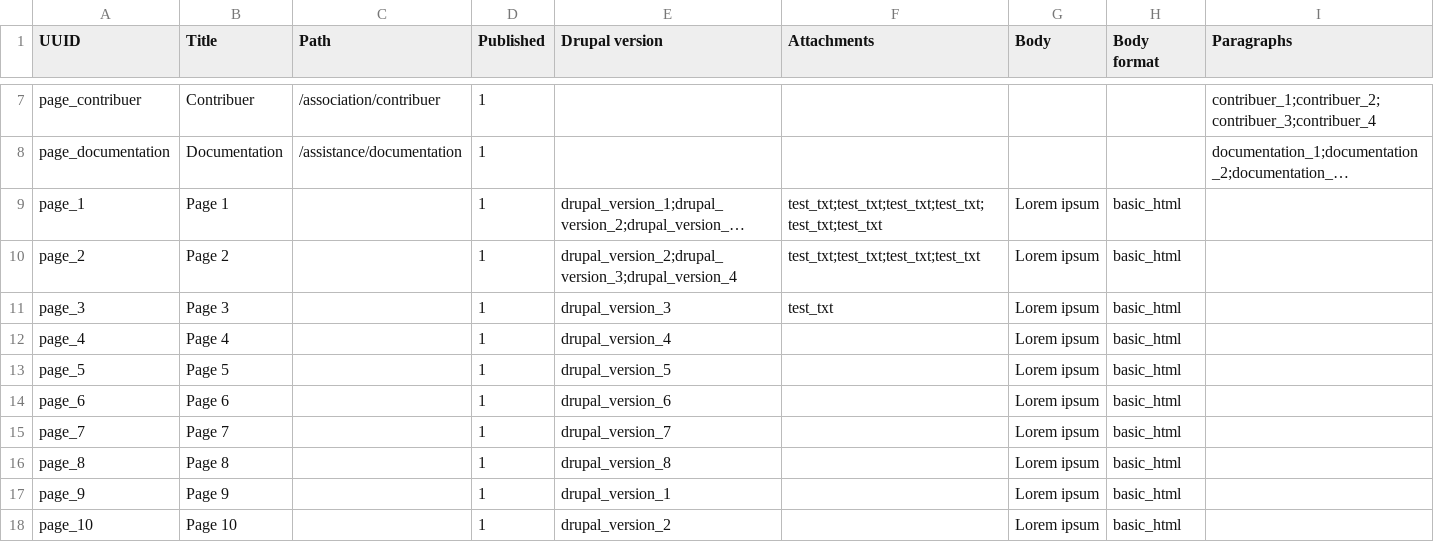
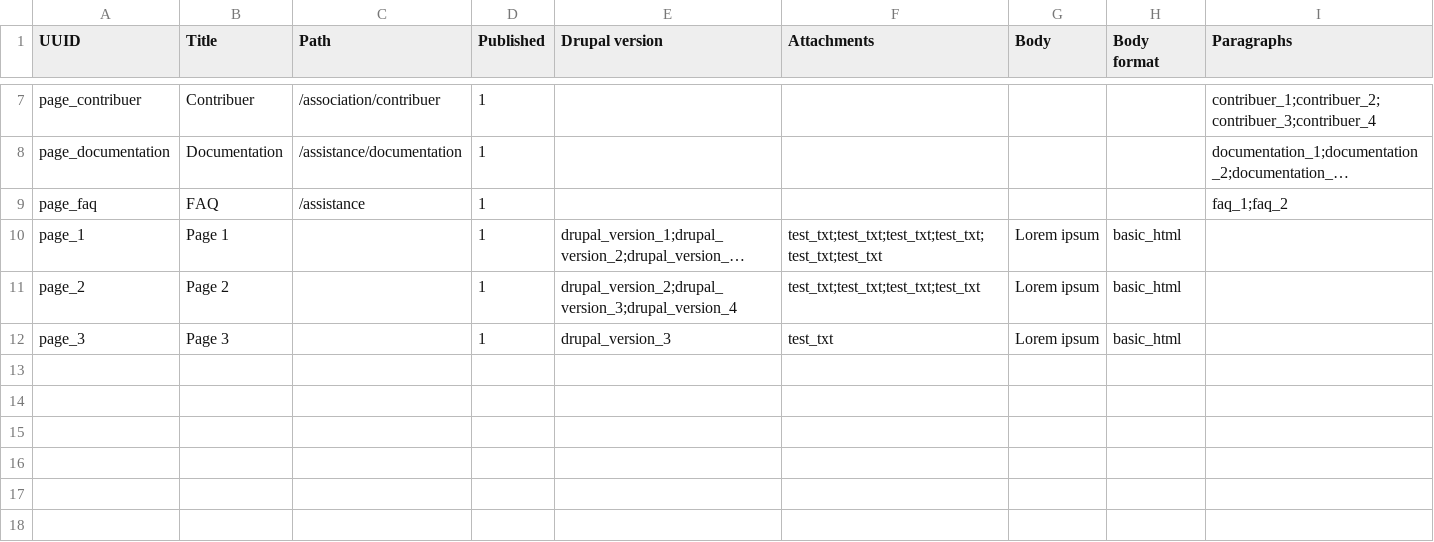
Before and after one commit to Drupal-FR/site-drupalfr, a CSV file: www/profiles/drupalfr/modules/drupalfr_migrate/migrations/data/page.csv, drawn as a sheet; only a part is shown, gaps mark what is left out; long unchanged cells end in …; removed rows and columns are numbered as before the commit, all else as after; the diff names each change by its address in the sheet, - before the commit and + after, or states it on an @@ line.

```diff
--- a/www/profiles/drupalfr/modules/drupalfr_migrate/migrations/data/page.csv
+++ b/www/profiles/drupalfr/modules/drupalfr_migrate/migrations/data/page.csv
+row 9: page_faq | FAQ | /assistance | 1 |  |  |  |  | faq_1;faq_2
-row 12: page_4 | Page 4 |  | 1 | drupal_version_4 |  | Lorem ipsum | basic_html
-row 13: page_5 | Page 5 |  | 1 | drupal_version_5 |  | Lorem ipsum | basic_html
-row 14: page_6 | Page 6 |  | 1 | drupal_version_6 |  | Lorem ipsum | basic_html
-row 15: page_7 | Page 7 |  | 1 | drupal_version_7 |  | Lorem ipsum | basic_html
-row 16: page_8 | Page 8 |  | 1 | drupal_version_8 |  | Lorem ipsum | basic_html
-row 17: page_9 | Page 9 |  | 1 | drupal_version_1 |  | Lorem ipsum | basic_html
-row 18: page_10 | Page 10 |  | 1 | drupal_version_2 |  | Lorem ipsum | basic_html
```
Also changed, not shown: www/profiles/drupalfr/modules/drupalfr_migrate/migrations/data/basic_block.csv, www/profiles/drupalfr/modules/drupalfr_migrate/migrations/data/menu_link.csv, 3 other files.
